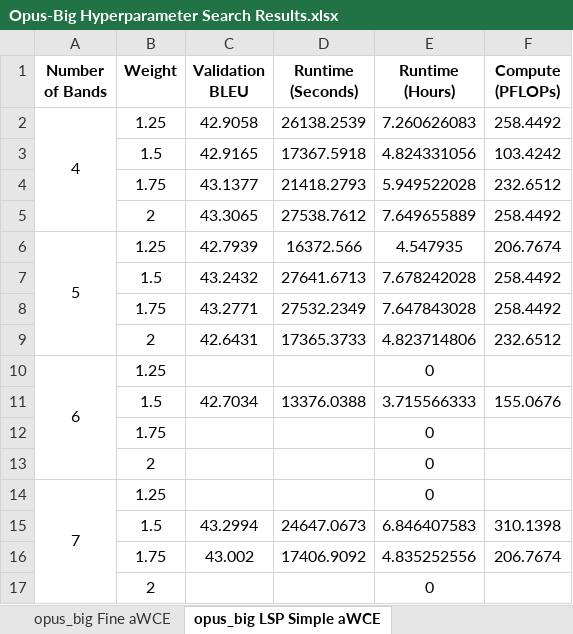
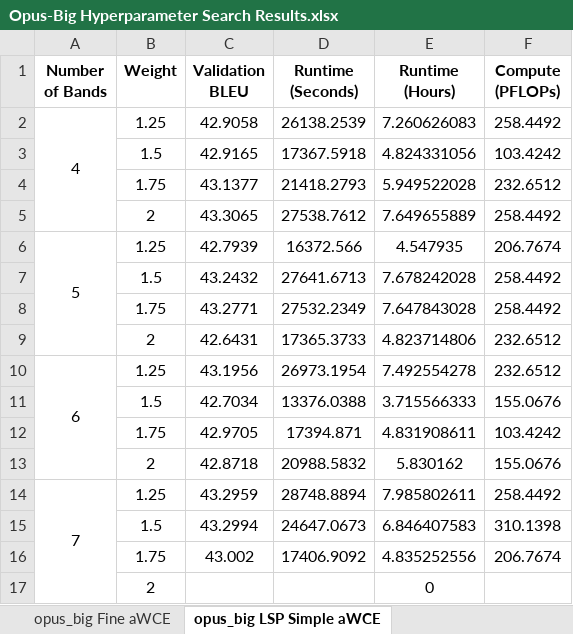
Before and after one commit to ethansimrm/medical-mt, an Excel workbook: model_evaluations/Opus-Big Hyperparameter Search Results.xlsx, sheet opus_big LSP Simple aWCE, drawn as a sheet; values as stored, in another font and other column widths than the file's, no borders; removed rows and columns are numbered as before the commit, all else as after; the diff names each change by its address in the sheet, - before the commit and + after, or states it on an @@ line.

```diff
--- a/model_evaluations/Opus-Big Hyperparameter Search Results.xlsx (sheet opus_big LSP Simple aWCE)
+++ b/model_evaluations/Opus-Big Hyperparameter Search Results.xlsx (sheet opus_big LSP Simple aWCE)
-row 10: 6 | 1.25 |  |  | 0
+row 10: 6 | 1.25 | 43.1956 | 26973.1954 | 7.492554278 | 232.6512
-row 12:  | 1.75 |  |  | 0
-row 13:  | 2 |  |  | 0
-row 14: 7 | 1.25 |  |  | 0
+row 12:  | 1.75 | 42.9705 | 17394.871 | 4.831908611 | 103.4242
+row 13:  | 2 | 42.8718 | 20988.5832 | 5.830162 | 155.0676
+row 14: 7 | 1.25 | 43.2959 | 28748.8894 | 7.985802611 | 258.4492
```
Also changed, not shown: sheet opus_big LSP AoN aWCE, sheet opus_big Fine aWCE, model_evaluations/Opus-Base Hyperparameter Search Results.xlsx, 35 other files.
